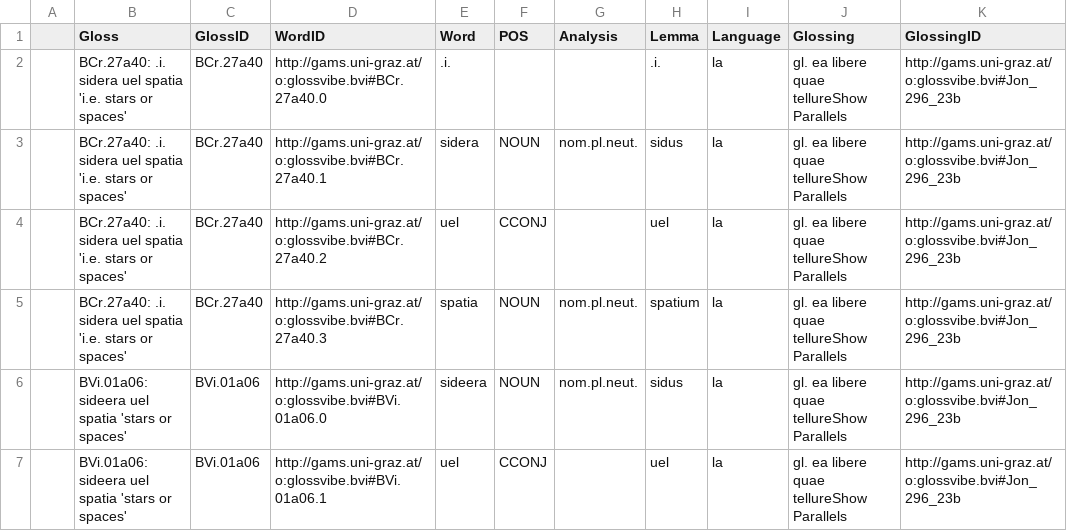
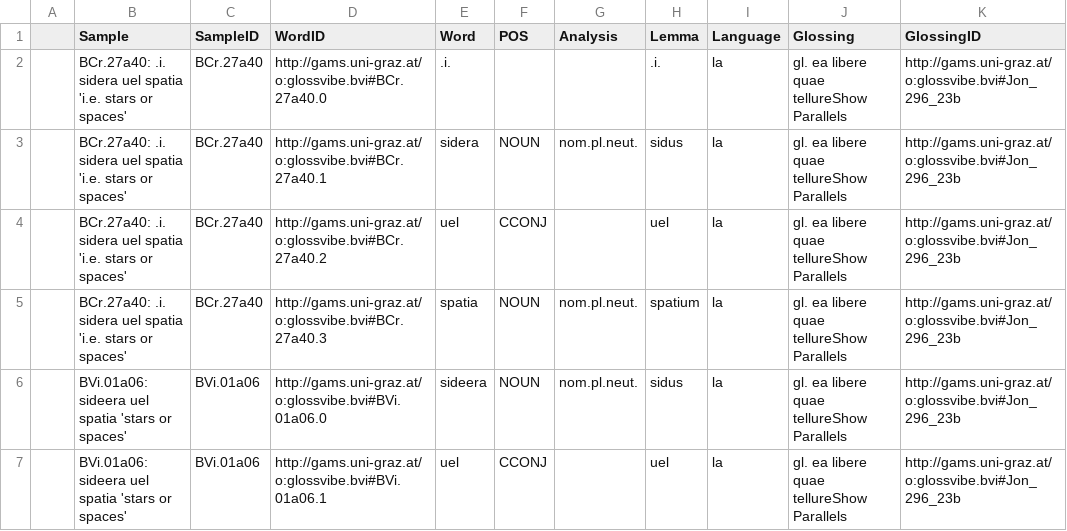
Before and after one commit to TAJSchaaf/LatinNLPTools, a CSV file: data/gold_standard/gs_glosses.csv (was data/glosses-POS-tagging.csv), drawn as a sheet; only a part is shown; the diff names each change by its address in the sheet, - before the commit and + after, or states it on an @@ line.

```diff
--- a/data/glosses-POS-tagging.csv
+++ b/data/gold_standard/gs_glosses.csv
-B1: Gloss
+B1: Sample
-C1: GlossID
+C1: SampleID
```
Also changed, not shown: 4 other files.
